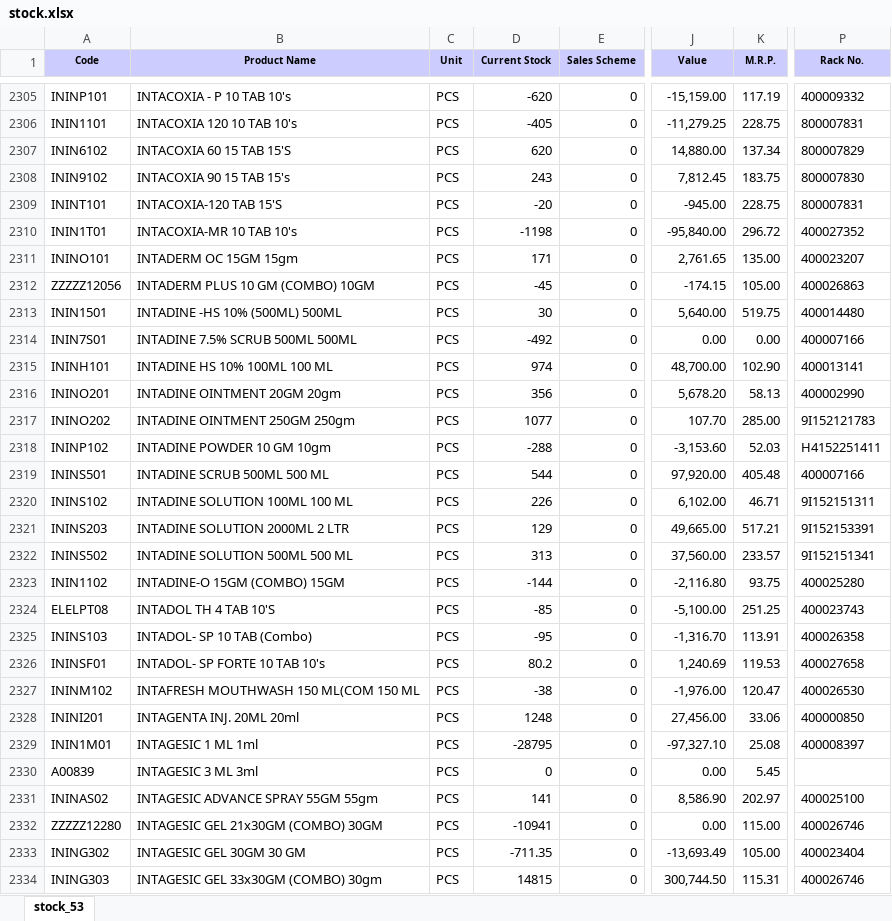
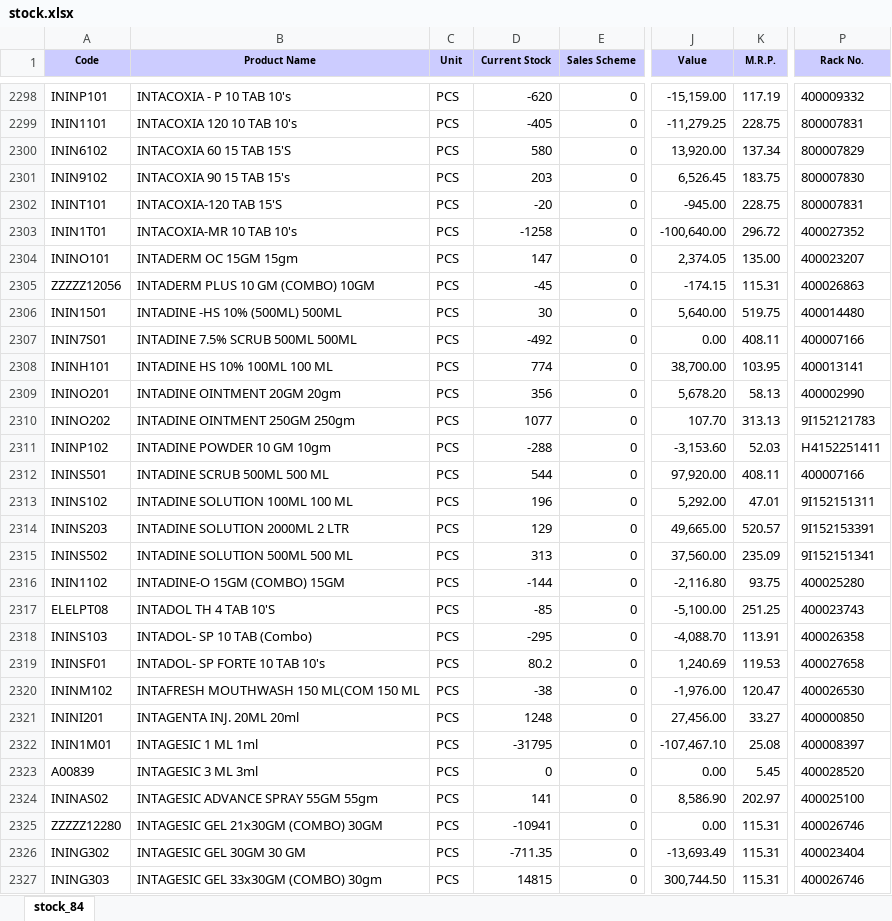
Before and after one commit to ishwarpharma/ishwarone, an Excel workbook: stock.xlsx, sheet stock_84, drawn as a sheet; only a part is shown, gaps mark what is left out; values as stored, in another font and other column widths than the file's, no borders; addresses are those after the commit; the diff covers the shown part only; the diff names each change by its address in the sheet, - before the commit and + after, or states it on an @@ line.

```diff
--- a/stock.xlsx (sheet stock_84)
+++ b/stock.xlsx (sheet stock_84)
-sheet tab: stock_53
+sheet tab: stock_84
-D2300 (Current Stock): 620
+D2300 (Current Stock): 580
-J2300 (Value): 14,880.00
+J2300 (Value): 13,920.00
-D2301 (Current Stock): 243
+D2301 (Current Stock): 203
-J2301 (Value): 7,812.45
+J2301 (Value): 6,526.45
-D2303 (Current Stock): -1198
+D2303 (Current Stock): -1258
-J2303 (Value): -95,840.00
+J2303 (Value): -100,640.00
-D2304 (Current Stock): 171
+D2304 (Current Stock): 147
-J2304 (Value): 2,761.65
+J2304 (Value): 2,374.05
-K2305 (M.R.P.): 105.00
+K2305 (M.R.P.): 115.31
-K2307 (M.R.P.): 0.00
+K2307 (M.R.P.): 408.11
-D2308 (Current Stock): 974
+D2308 (Current Stock): 774
-J2308 (Value): 48,700.00
+J2308 (Value): 38,700.00
-K2308 (M.R.P.): 102.90
+K2308 (M.R.P.): 103.95
-K2310 (M.R.P.): 285.00
+K2310 (M.R.P.): 313.13
-K2312 (M.R.P.): 405.48
+K2312 (M.R.P.): 408.11
-D2313 (Current Stock): 226
+D2313 (Current Stock): 196
-J2313 (Value): 6,102.00
+J2313 (Value): 5,292.00
-K2313 (M.R.P.): 46.71
+K2313 (M.R.P.): 47.01
-K2314 (M.R.P.): 517.21
+K2314 (M.R.P.): 520.57
-K2315 (M.R.P.): 233.57
+K2315 (M.R.P.): 235.09
-D2318 (Current Stock): -95
+D2318 (Current Stock): -295
-J2318 (Value): -1,316.70
+J2318 (Value): -4,088.70
-K2321 (M.R.P.): 33.06
+K2321 (M.R.P.): 33.27
-D2322 (Current Stock): -28795
+D2322 (Current Stock): -31795
-J2322 (Value): -97,327.10
+J2322 (Value): -107,467.10
-P2323 (Rack No.): (empty)
+P2323 (Rack No.): 400028520
-K2325 (M.R.P.): 115.00
+K2325 (M.R.P.): 115.31
-K2326 (M.R.P.): 105.00
+K2326 (M.R.P.): 115.31
```
Also changed, not shown: 6 added rows, 8 removed rows and 1428 edited cells elsewhere in this sheet.
